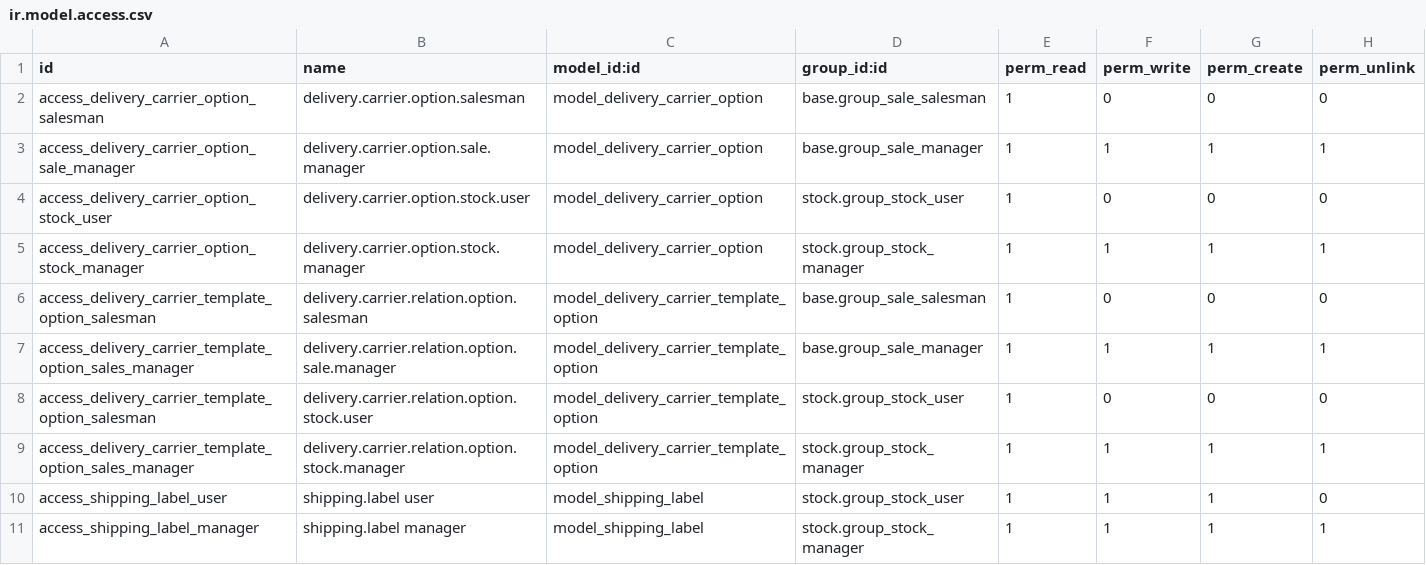
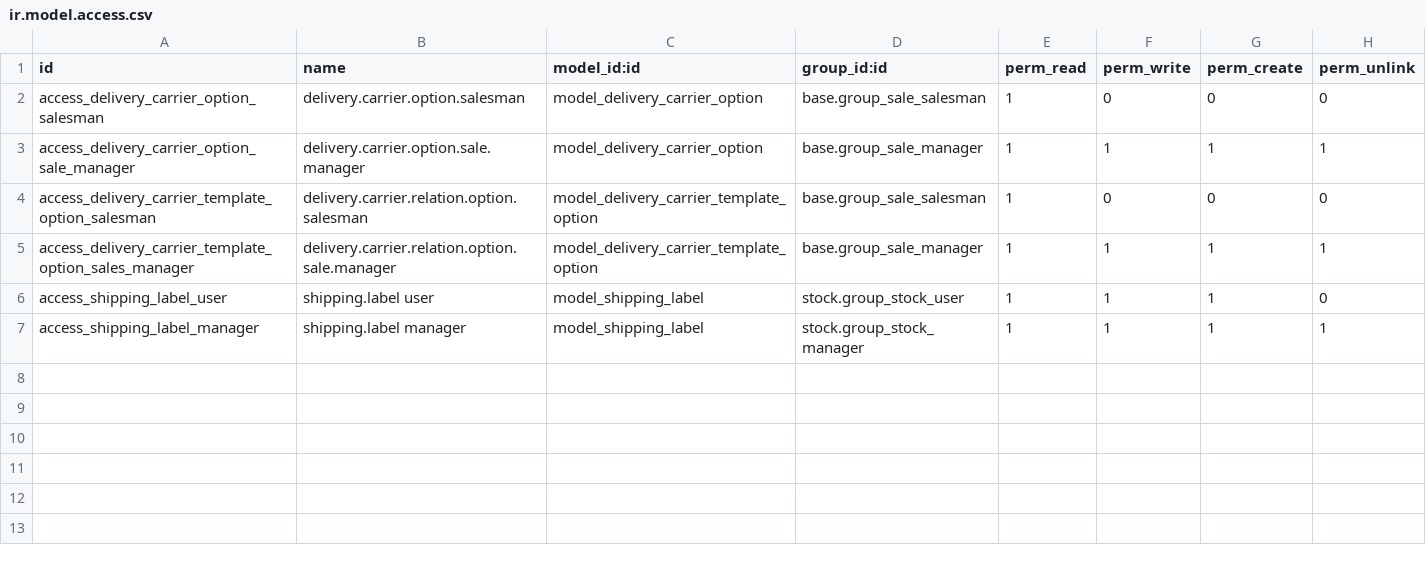
Before and after one commit to karizmaconseil/delivery-carrier, a CSV file: base_delivery_carrier_label/security/ir.model.access.csv, drawn as a sheet.

Commit message:
[FIX] load the ir.model.access.csv file
[FIX] delivery.carrier has no access rights for stock users, hence remove it for delivery.carrier.option

```diff
--- a/base_delivery_carrier_label/security/ir.model.access.csv
+++ b/base_delivery_carrier_label/security/ir.model.access.csv
@@ -3,8 +3,4 @@ access_delivery_carrier_option_salesman,delivery.carrier.option.salesman,model_d
 access_delivery_carrier_option_sale_manager,delivery.carrier.option.sale.manager,model_delivery_carrier_option,base.group_sale_manager,1,1,1,1
-access_delivery_carrier_option_stock_user,delivery.carrier.option.stock.user,model_delivery_carrier_option,stock.group_stock_user,1,0,0,0
-access_delivery_carrier_option_stock_manager,delivery.carrier.option.stock.manager,model_delivery_carrier_option,stock.group_stock_manager,1,1,1,1
 access_delivery_carrier_template_option_salesman,delivery.carrier.relation.option.salesman,model_delivery_carrier_template_option,base.group_sale_salesman,1,0,0,0
 access_delivery_carrier_template_option_sales_manager,delivery.carrier.relation.option.sale.manager,model_delivery_carrier_template_option,base.group_sale_manager,1,1,1,1
-access_delivery_carrier_template_option_salesman,delivery.carrier.relation.option.stock.user,model_delivery_carrier_template_option,stock.group_stock_user,1,0,0,0
-access_delivery_carrier_template_option_sales_manager,delivery.carrier.relation.option.stock.manager,model_delivery_carrier_template_option,stock.group_stock_manager,1,1,1,1
 access_shipping_label_user,shipping.label user,model_shipping_label,stock.group_stock_user,1,1,1,0
```
Also changed, not shown: 1 other file.
